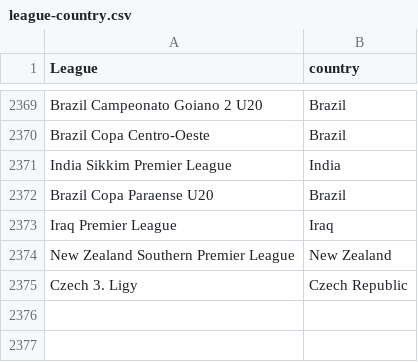
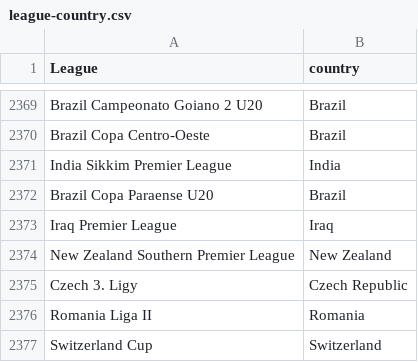
Before and after one commit to gatodegravata/vulp-stats, a CSV file: lists/league-country.csv, drawn as a sheet; only a part is shown, gaps mark what is left out.

```diff
--- a/lists/league-country.csv
+++ b/lists/league-country.csv
@@ -2375 +2375,3 @@ New Zealand Southern Premier League;New Zealand
 Czech 3. Ligy;Czech Republic
+Romania Liga II;Romania
+Switzerland Cup;Switzerland
```
Also changed, not shown: 1 other file.
